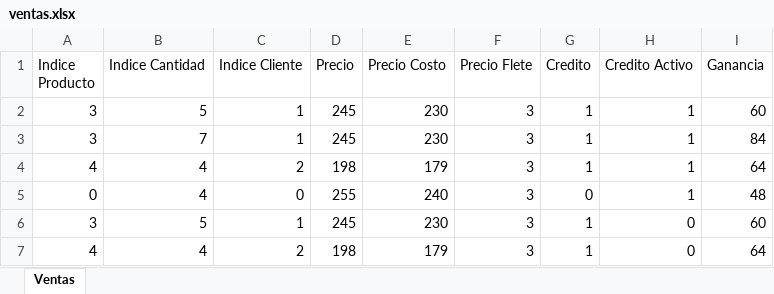
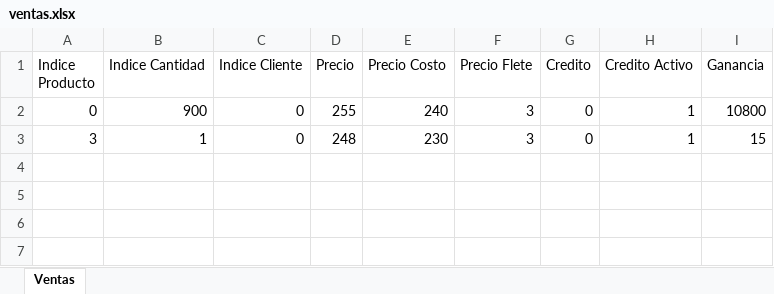
Before and after one commit to pinedahuella/Proyecto-Poo-Dist, an Excel workbook: ProyectoPooDist/excels/ventas.xlsx, sheet Ventas, drawn as a sheet; values as stored, in another font and other column widths than the file's, no borders; removed rows and columns are numbered as before the commit, all else as after; the diff names each change by its address in the sheet, - before the commit and + after, or states it on an @@ line.

Commit message:
Cambios generales de formulario pedidos, inventario, planilla y viajes, junto a al historia de ventas

```diff
--- a/ProyectoPooDist/excels/ventas.xlsx (sheet Ventas)
+++ b/ProyectoPooDist/excels/ventas.xlsx (sheet Ventas)
-row 2: 3 | 5 | 1 | 245 | 230 | 3 | 1 | 1 | 60
-row 3: 3 | 7 | 1 | 245 | 230 | 3 | 1 | 1 | 84
-row 4: 4 | 4 | 2 | 198 | 179 | 3 | 1 | 1 | 64
-B2 (Indice Cantidad): 4
+B2 (Indice Cantidad): 900
-I2 (Ganancia): 48
+I2 (Ganancia): 10800
-B3 (Indice Cantidad): 5
+B3 (Indice Cantidad): 1
-C3 (Indice Cliente): 1
+C3 (Indice Cliente): 0
-D3 (Precio): 245
+D3 (Precio): 248
-G3 (Credito): 1
+G3 (Credito): 0
-H3 (Credito Activo): 0
+H3 (Credito Activo): 1
-I3 (Ganancia): 60
+I3 (Ganancia): 15
-row 7: 4 | 4 | 2 | 198 | 179 | 3 | 1 | 0 | 64
```
Also changed, not shown: ProyectoPooDist/excels/clientes.xlsx, ProyectoPooDist/excels/creditos.xlsx, 19 other files.
